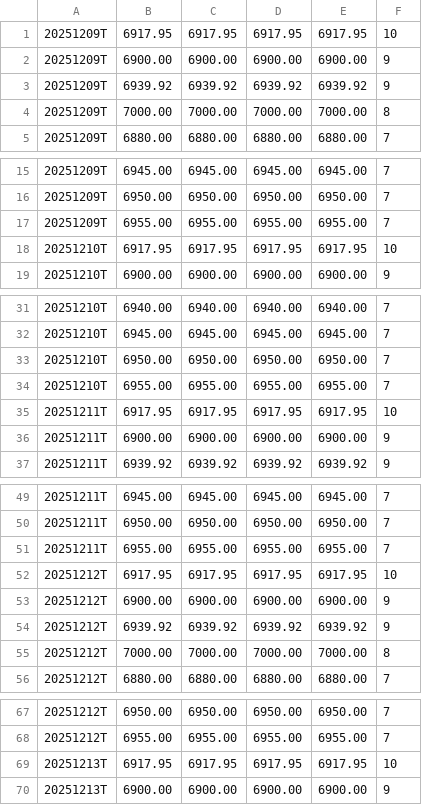
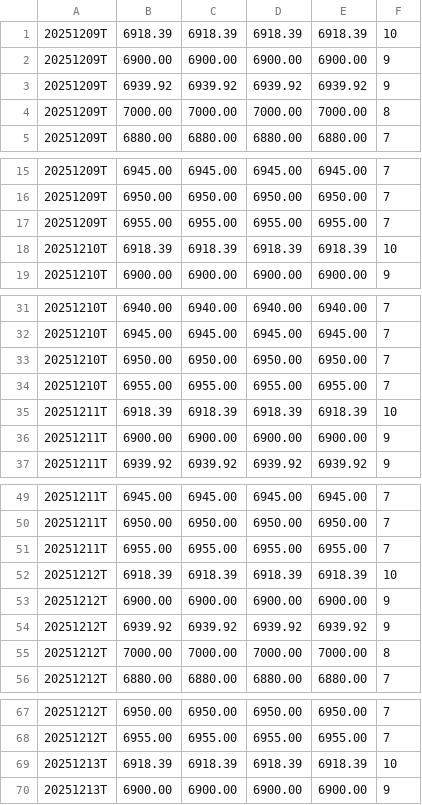
Before and after one commit to enzocosson/gex-tradingview, a CSV file: es_gex_levels.csv, drawn as a sheet; only a part is shown, gaps mark what is left out; the diff covers the shown part only.

```diff
--- a/es_gex_levels.csv
+++ b/es_gex_levels.csv
@@ -1,2 +1,2 @@
-20251209T,6917.95,6917.95,6917.95,6917.95,10
+20251209T,6918.39,6918.39,6918.39,6918.39,10
 20251209T,6900.00,6900.00,6900.00,6900.00,9
@@ -17,3 +17,3 @@
 20251209T,6955.00,6955.00,6955.00,6955.00,7
-20251210T,6917.95,6917.95,6917.95,6917.95,10
+20251210T,6918.39,6918.39,6918.39,6918.39,10
 20251210T,6900.00,6900.00,6900.00,6900.00,9
@@ -34,3 +34,3 @@
 20251210T,6955.00,6955.00,6955.00,6955.00,7
-20251211T,6917.95,6917.95,6917.95,6917.95,10
+20251211T,6918.39,6918.39,6918.39,6918.39,10
 20251211T,6900.00,6900.00,6900.00,6900.00,9
@@ -51,3 +51,3 @@
 20251211T,6955.00,6955.00,6955.00,6955.00,7
-20251212T,6917.95,6917.95,6917.95,6917.95,10
+20251212T,6918.39,6918.39,6918.39,6918.39,10
 20251212T,6900.00,6900.00,6900.00,6900.00,9
@@ -68,3 +68,3 @@
 20251212T,6955.00,6955.00,6955.00,6955.00,7
-20251213T,6917.95,6917.95,6917.95,6917.95,10
+20251213T,6918.39,6918.39,6918.39,6918.39,10
 20251213T,6900.00,6900.00,6900.00,6900.00,9
```
Also changed, not shown: 104 edited cells elsewhere in this file, es_gex_levels_metadata.csv, nq_gex_levels.csv, 2 other files.
